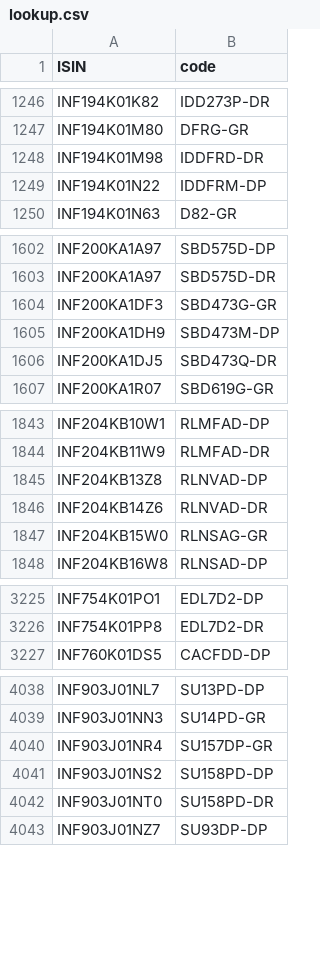
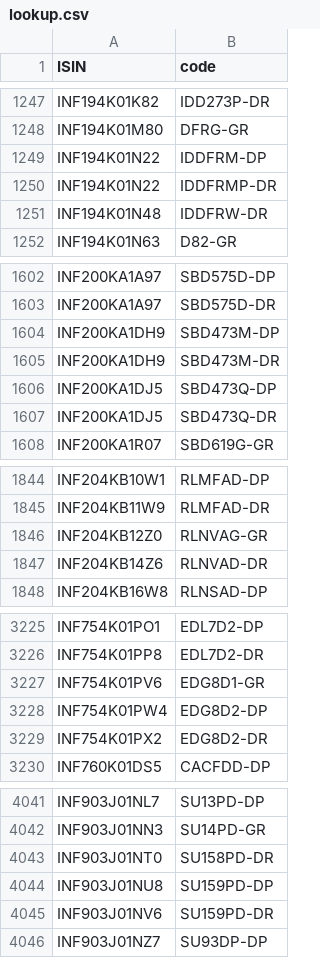
Before and after one commit to captn3m0/mf.captnemo.in, a CSV file: _data/lookup.csv, drawn as a sheet; only a part is shown, gaps mark what is left out; removed rows and columns are numbered as before the commit, all else as after; the diff covers the shown part only; the diff names each change by its address in the sheet, - before the commit and + after, or states it on an @@ line.

```diff
--- a/_data/lookup.csv
+++ b/_data/lookup.csv
-row 1248: INF194K01M98 | IDDFRD-DR
+row 1250: INF194K01N22 | IDDFRMP-DR
+row 1251: INF194K01N48 | IDDFRW-DR
-row 1604: INF200KA1DF3 | SBD473G-GR
+row 1605: INF200KA1DH9 | SBD473M-DR
+row 1606: INF200KA1DJ5 | SBD473Q-DP
-row 1845: INF204KB13Z8 | RLNVAD-DP
+row 1846: INF204KB12Z0 | RLNVAG-GR
-row 1847: INF204KB15W0 | RLNSAG-GR
+row 3227: INF754K01PV6 | EDG8D1-GR
+row 3228: INF754K01PW4 | EDG8D2-DP
+row 3229: INF754K01PX2 | EDG8D2-DR
-row 4040: INF903J01NR4 | SU157DP-GR
-row 4041: INF903J01NS2 | SU158PD-DP
+row 4044: INF903J01NU8 | SU159PD-DP
+row 4045: INF903J01NV6 | SU159PD-DR
```
Also changed, not shown: 35 added rows and 36 removed rows elsewhere in this file, 1 other file.
